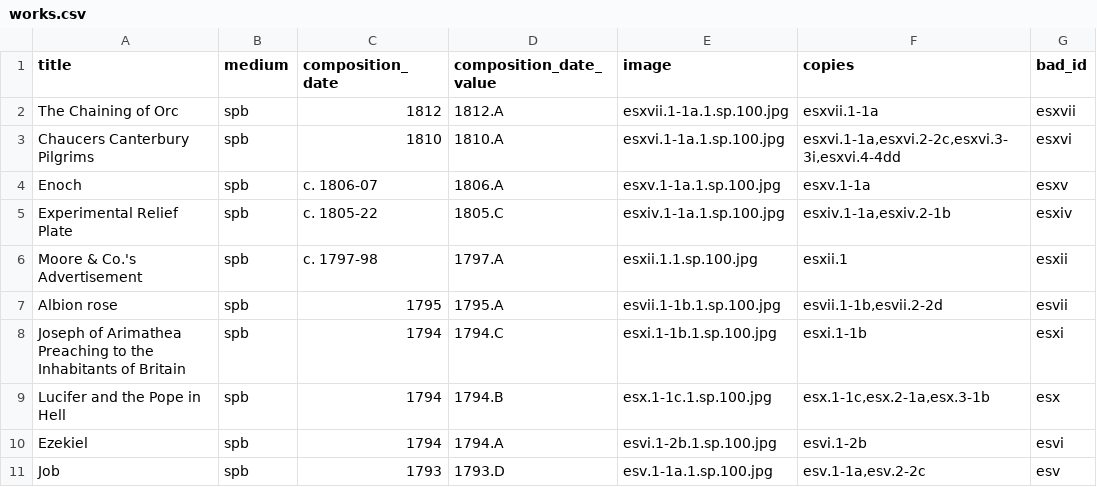
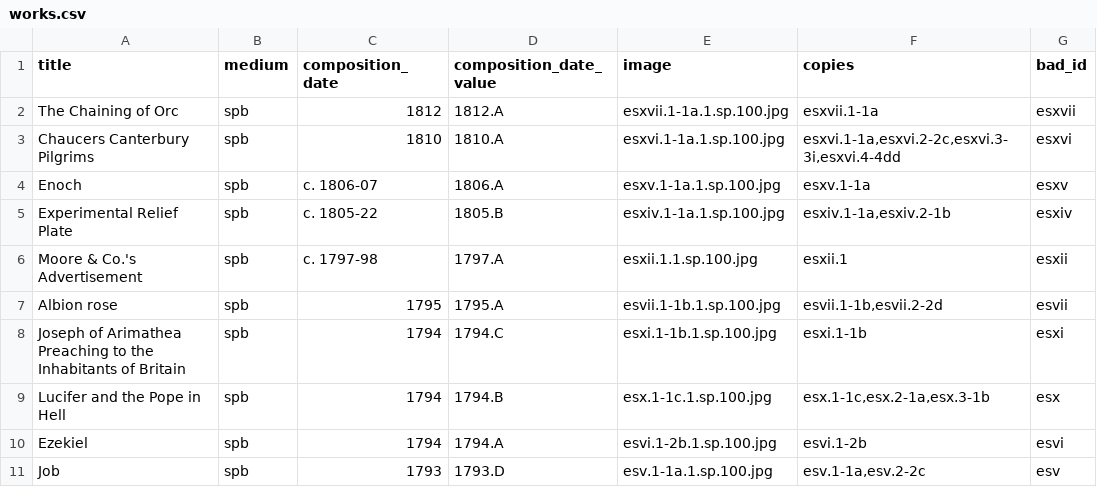
Before and after one commit to blakearchive/data, a CSV file: csv/works.csv, drawn as a sheet; only a part is shown; the diff names each change by its address in the sheet, - before the commit and + after, or states it on an @@ line.

Commit message:
Revert "test"
This reverts commit 131d04a591500785dde9ab6461652a42dc3f5f64.

```diff
--- a/csv/works.csv
+++ b/csv/works.csv
-D5 (composition_date_value): 1805.C
+D5 (composition_date_value): 1805.B
```
